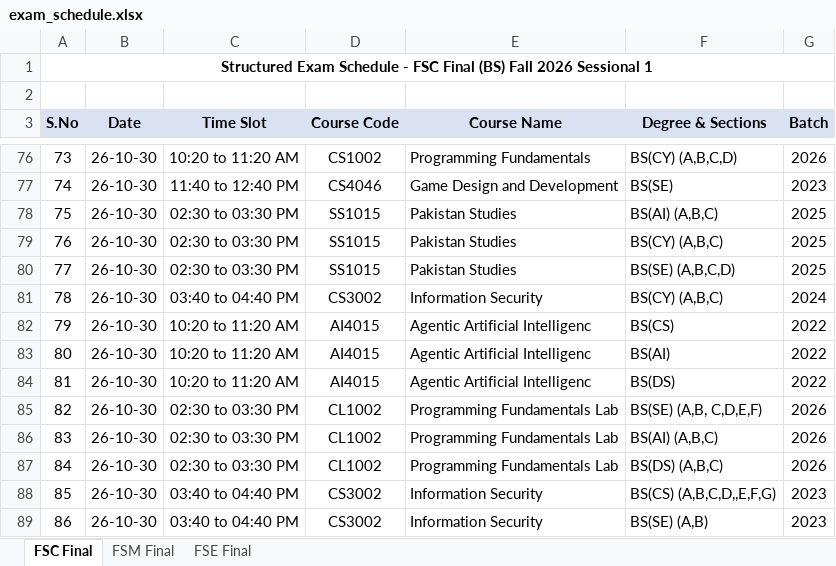
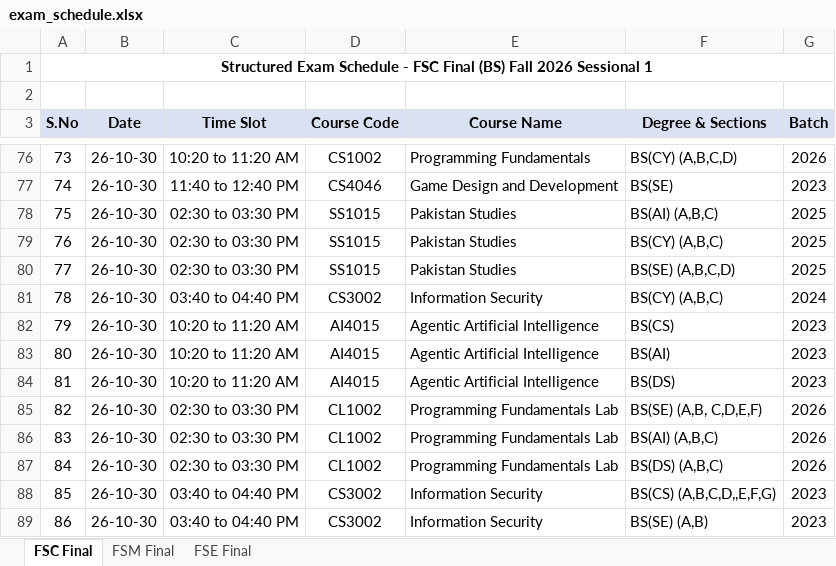
Before and after one commit to ammarasad2005/FAST-Utilities, an Excel workbook: exam_schedule.xlsx, sheet FSC Final, drawn as a sheet; only a part is shown, gaps mark what is left out; values as stored, in another font and other column widths than the file's, no borders; the diff names each change by its address in the sheet, - before the commit and + after, or states it on an @@ line.

Commit message:
fix(exam-data): correct batch year typo for Agentic AI (AI4015)
The source xlsx (FSC!D14) had batch year '2022' for AI4015 Agentic
Artificial Intelligence, but this course is a 2023-batch CS elective.
Changed 2022 → 2023 in the source cell, then re-ran the transformation
pipeline.

Also fixed a course name typo in the same cell: 'Agentic Artificial
Intelligenc' → 'Agentic Artificial Intelligence' (missing trailing 'e').

Effect:
- AI4015 now appears for batch 2023 (CS, AI, DS departments) instead of 2022
- CS 2023 batch course count: 12 → 13 (Agentic AI added)
- Total entry count unchanged: 288
- No other courses affected

This is a one-off data integrity fix for a specific reported typo.
Any further source typos will be reported and fixed case-by-case.

```diff
--- a/exam_schedule.xlsx (sheet FSC Final)
+++ b/exam_schedule.xlsx (sheet FSC Final)
-E82:E84 (Course Name): Agentic Artificial Intelligenc
+E82:E84 (Course Name): Agentic Artificial Intelligence
-G82:G84 (Batch): 2022
+G82:G84 (Batch): 2023
```
Also changed, not shown: 1 other file.
